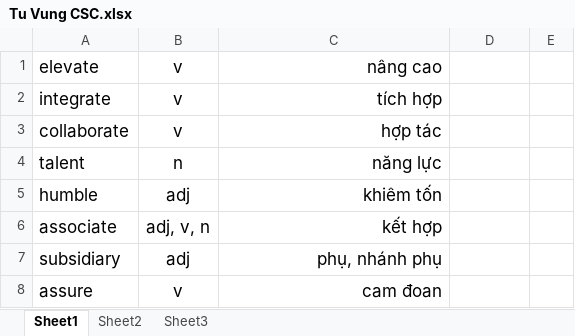
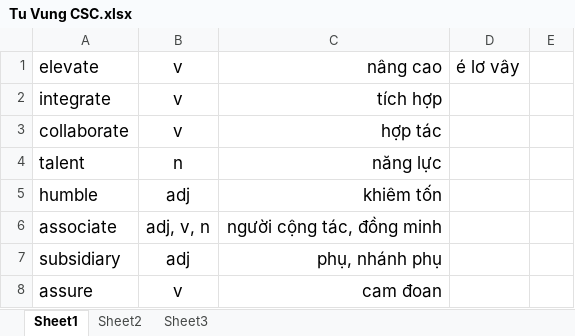
Before and after one commit to ntthuat/English, an Excel workbook: Tu Vung CSC.xlsx, sheet Sheet1, drawn as a sheet; only a part is shown; values as stored, in another font and other column widths than the file's, no borders; the diff covers the shown part only; the diff names each change by its address in the sheet, - before the commit and + after, or states it on an @@ line.

```diff
--- a/Tu Vung CSC.xlsx (sheet Sheet1)
+++ b/Tu Vung CSC.xlsx (sheet Sheet1)
-D1: (empty)
+D1: é lơ vây
-C6: kết hợp
+C6: người cộng tác, đồng minh
```
Also changed, not shown: 25 added rows and cell formats elsewhere in this sheet.
